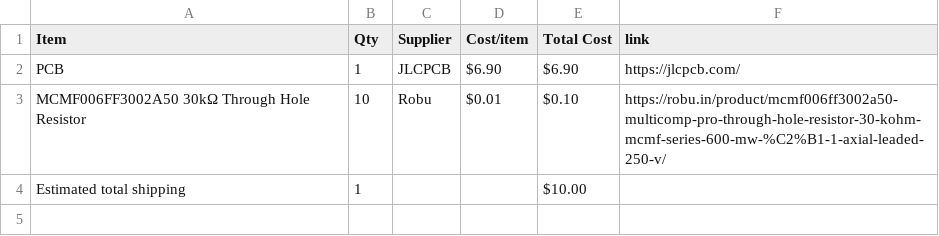
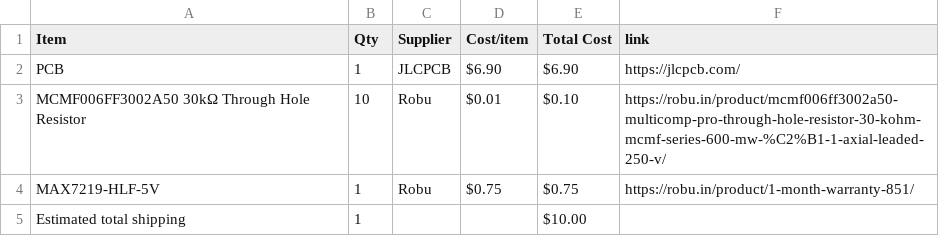
Before and after one commit to wldd22/dodeca-card, a CSV file: BOM.csv, drawn as a sheet.

Commit message:
Sync Dodeca Card from Half Life

```diff
--- a/BOM.csv
+++ b/BOM.csv
@@ -3,2 +3,3 @@ PCB,1,JLCPCB,$6.90,$6.90,https://jlcpcb.com/
 MCMF006FF3002A50 30kΩ Through Hole Resistor,10,Robu,$0.01,$0.10,https://robu.in/product/mcmf006ff3002a50-multicomp-pro-through-hole-resistor-30-kohm-mcmf-series-600-mw-%C2%B1-1-axial-leaded-250-v/
+MAX7219-HLF-5V,1,Robu,$0.75,$0.75,https://robu.in/product/1-month-warranty-851/
 Estimated total shipping,1,,,$10.00,
```
